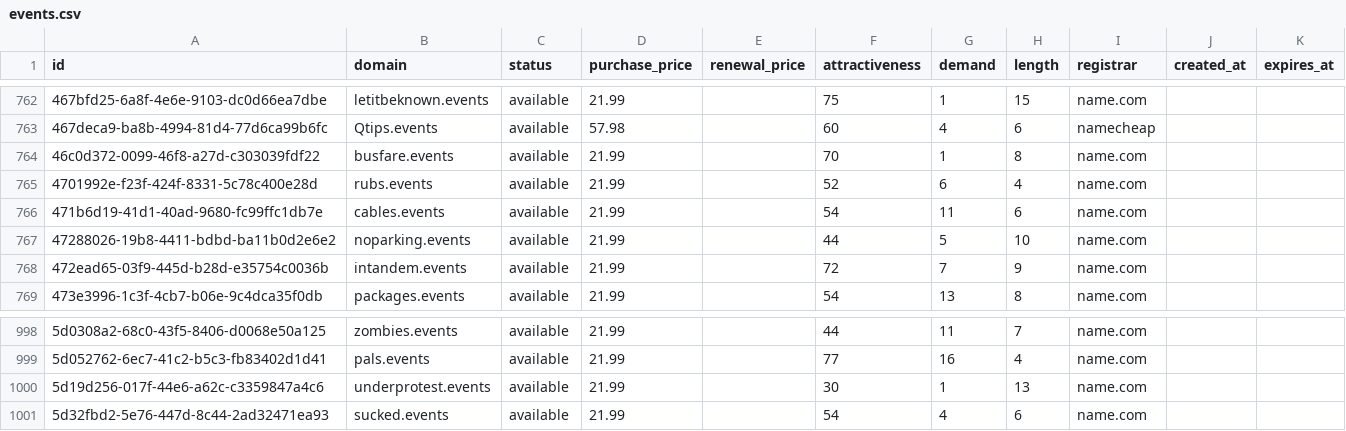
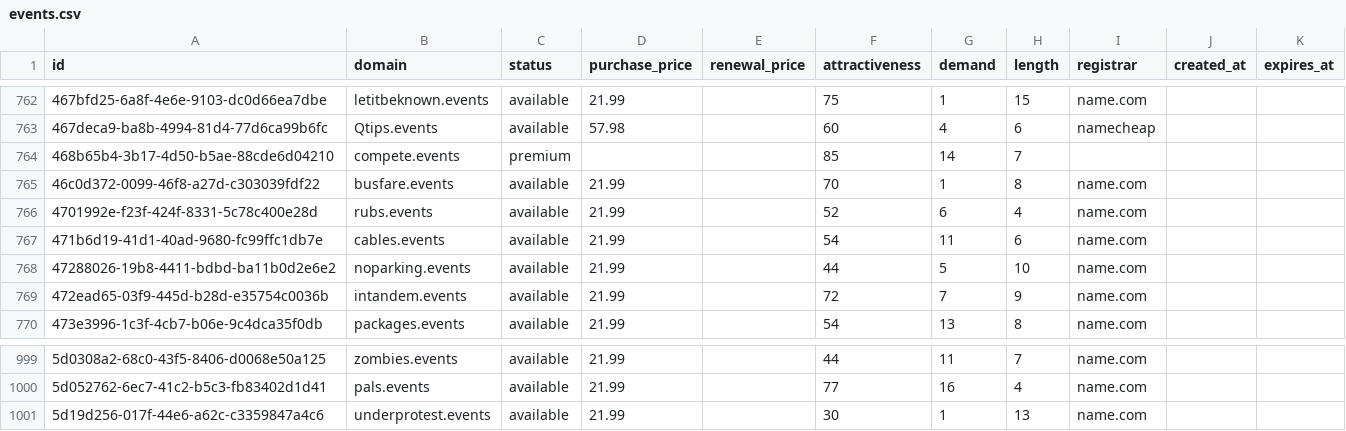
Before and after one commit to UniqueDomains/events-oneword-domains, a CSV file: events.csv, drawn as a sheet; only a part is shown, gaps mark what is left out; removed rows and columns are numbered as before the commit, all else as after; the diff names each change by its address in the sheet, - before the commit and + after, or states it on an @@ line.

Commit message:
Domains update

```diff
--- a/events.csv
+++ b/events.csv
+row 764: 468b65b4-3b17-4d50-b5ae-88cde6d04210 | compete.events | premium |  |  | 85 | 14 | 7
-row 1001: 5d32fbd2-5e76-447d-8c44-2ad32471ea93 | sucked.events | available | 21.99 |  | 54 | 4 | 6 | name.com
```
Also changed, not shown: 1 other file.
